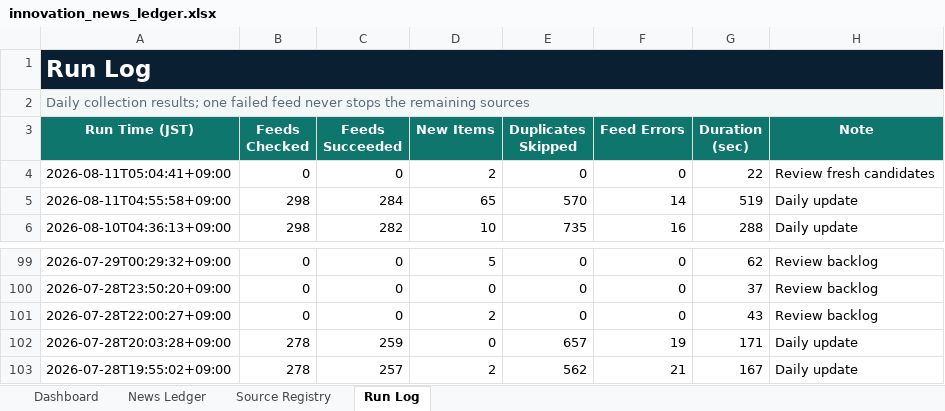
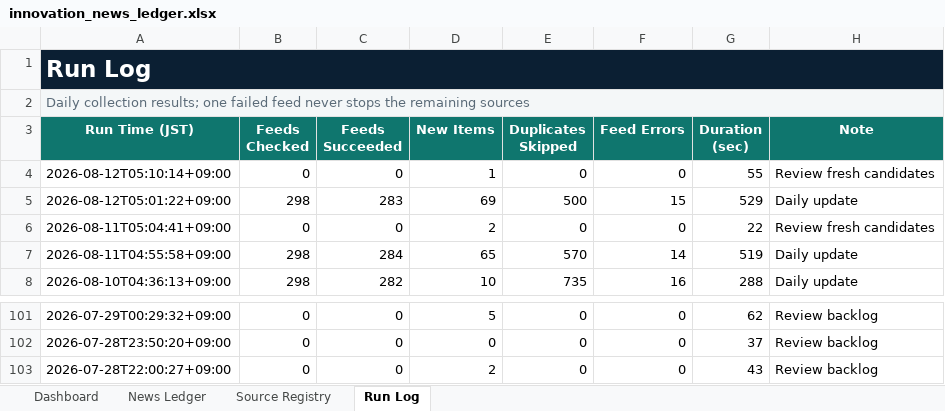
Before and after one commit to yagiharuka/innovation-news, an Excel workbook: docs/innovation_news_ledger.xlsx, sheet Run Log, drawn as a sheet; only a part is shown, gaps mark what is left out; values as stored, in another font and other column widths than the file's, no borders; table styles not drawn; removed rows and columns are numbered as before the commit, all else as after; the diff names each change by its address in the sheet, - before the commit and + after, or states it on an @@ line.

```diff
--- a/docs/innovation_news_ledger.xlsx (sheet Run Log)
+++ b/docs/innovation_news_ledger.xlsx (sheet Run Log)
+row 4: 2026-08-12T05:10:14+09:00 | 0 | 0 | 1 | 0 | 0 | 55 | Review fresh candidates
+row 5: 2026-08-12T05:01:22+09:00 | 298 | 283 | 69 | 500 | 15 | 529 | Daily update
-row 102: 2026-07-28T20:03:28+09:00 | 278 | 259 | 0 | 657 | 19 | 171 | Daily update
-row 103: 2026-07-28T19:55:02+09:00 | 278 | 257 | 2 | 562 | 21 | 167 | Daily update
```
Also changed, not shown: sheet News Ledger, sheet Dashboard, 12 other files.
